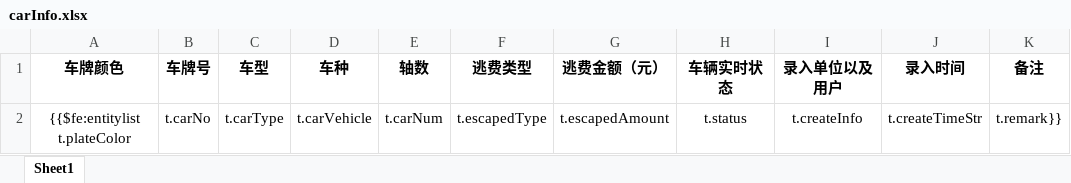
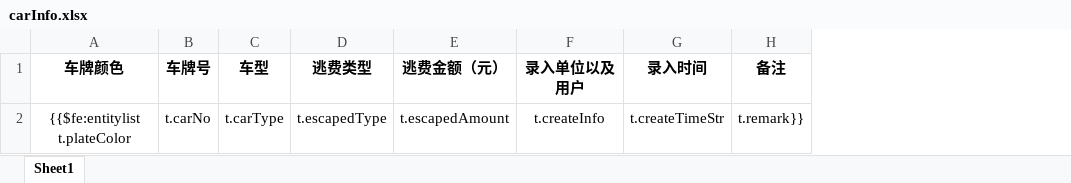
Before and after one commit to kai-cn/car-monit-backend, an Excel workbook: ruoyi-admin/src/main/resources/templates/export/carInfo.xlsx, sheet Sheet1, drawn as a sheet; values as stored, in another font and other column widths than the file's, no borders; the diff names each change by its address in the sheet, - before the commit and + after, or states it on an @@ line.

```diff
--- a/ruoyi-admin/src/main/resources/templates/export/carInfo.xlsx (sheet Sheet1)
+++ b/ruoyi-admin/src/main/resources/templates/export/carInfo.xlsx (sheet Sheet1)
-column D (车种), row 2: t.carVehicle
-column E (轴数), row 2: t.carNum
-column H (车辆实时状态), row 2: t.status
```
Also changed, not shown: ruoyi-admin/src/main/resources/templates/export/carConfirm.xlsx, ruoyi-admin/src/main/resources/templates/export/carSuspicious.xlsx, 6 other files.
